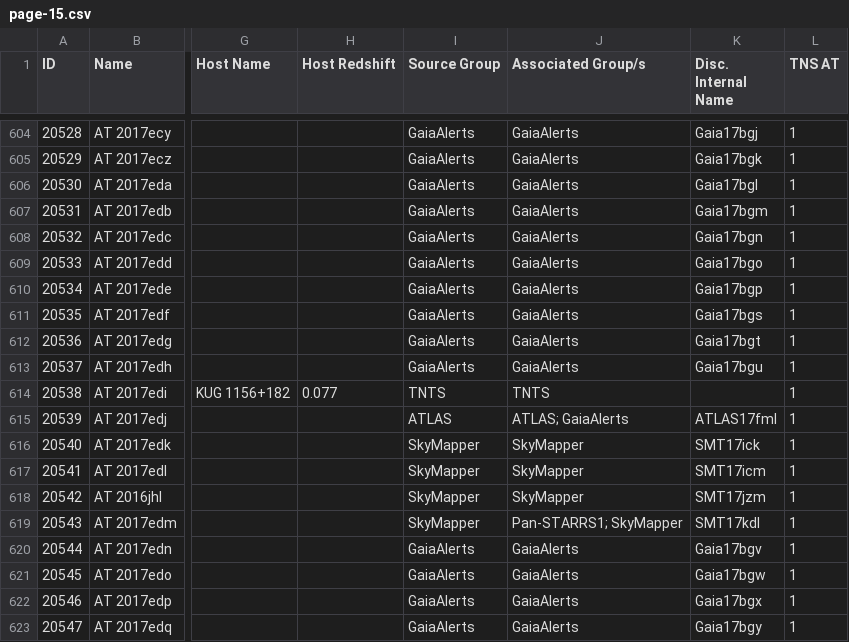
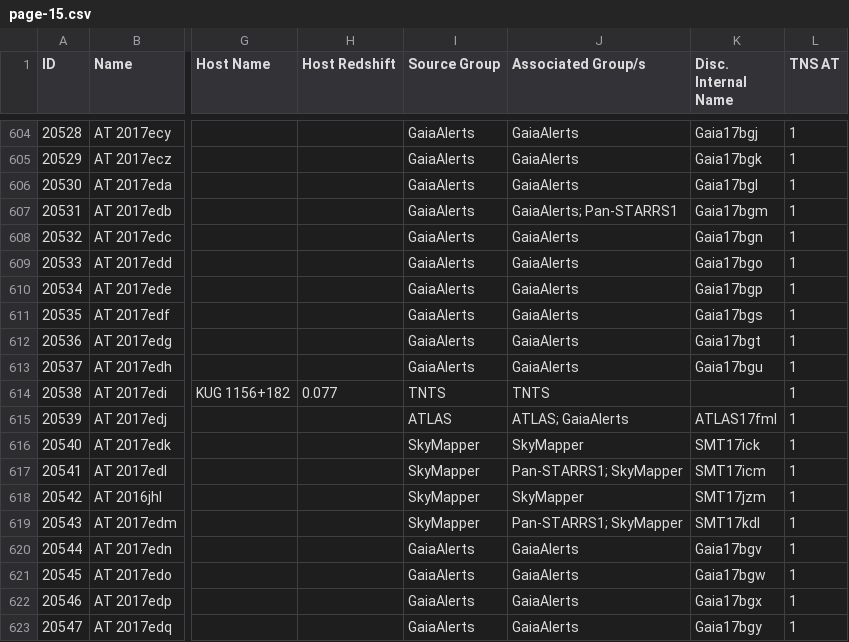
Before and after one commit to astrocatalogs/tde-external, a CSV file: TNS/page-15.csv, drawn as a sheet; only a part is shown, gaps mark what is left out; the diff names each change by its address in the sheet, - before the commit and + after, or states it on an @@ line.

```diff
--- a/TNS/page-15.csv
+++ b/TNS/page-15.csv
-J607 (Associated Group/s): GaiaAlerts
+J607 (Associated Group/s): GaiaAlerts; Pan-STARRS1
-J617 (Associated Group/s): SkyMapper
+J617 (Associated Group/s): Pan-STARRS1; SkyMapper
```
Also changed, not shown: TNS/index.csv, TNS/page-16.csv, 5 other files.
